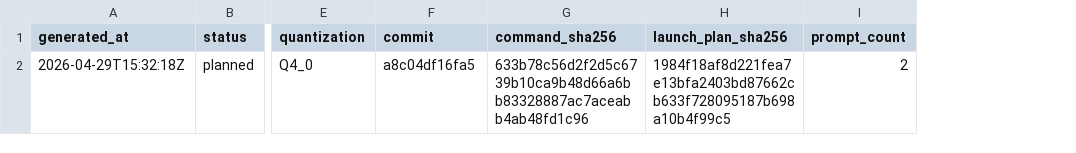
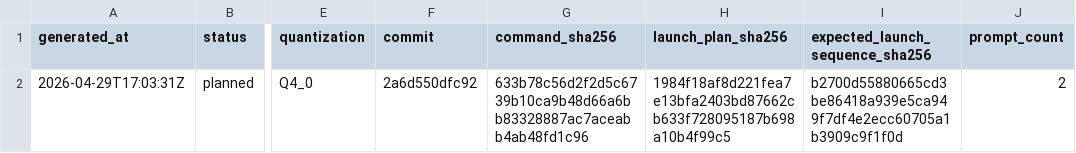
Before and after one commit to daniel-mf-92/holyc-inference, a CSV file: bench/results/qemu_prompt_bench_dry_run_latest.csv, drawn as a sheet; only a part is shown, gaps mark what is left out; the diff names each change by its address in the sheet, - before the commit and + after, or states it on an @@ line.

```diff
--- a/bench/results/qemu_prompt_bench_dry_run_latest.csv
+++ b/bench/results/qemu_prompt_bench_dry_run_latest.csv
+column I (expected_launch_sequence_sha256), row 2: b2700d55880665cd3be86418a939e5ca949f7df4e2ecc60705a1b3909c9f1f0d
-A2 (generated_at): 2026-04-29T15:32:18Z
+A2 (generated_at): 2026-04-29T17:03:31Z
-F2 (commit): a8c04df16fa5
+F2 (commit): 2a6d550dfc92
```
Also changed, not shown: bench/results/qemu_prompt_bench_dry_run_launches_latest.csv, bench/results/qemu_prompt_bench_latest.csv, 12 other files.
